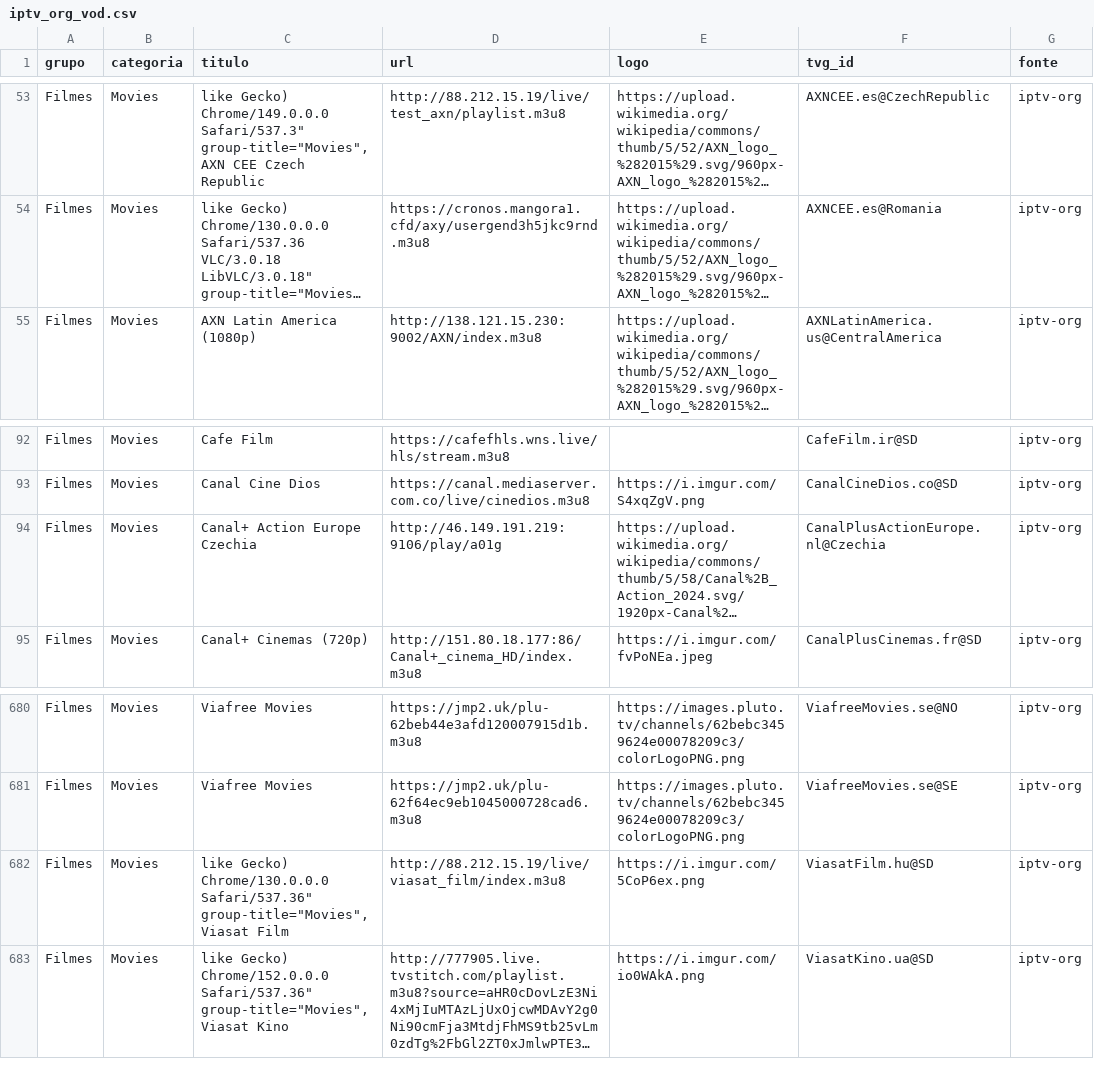
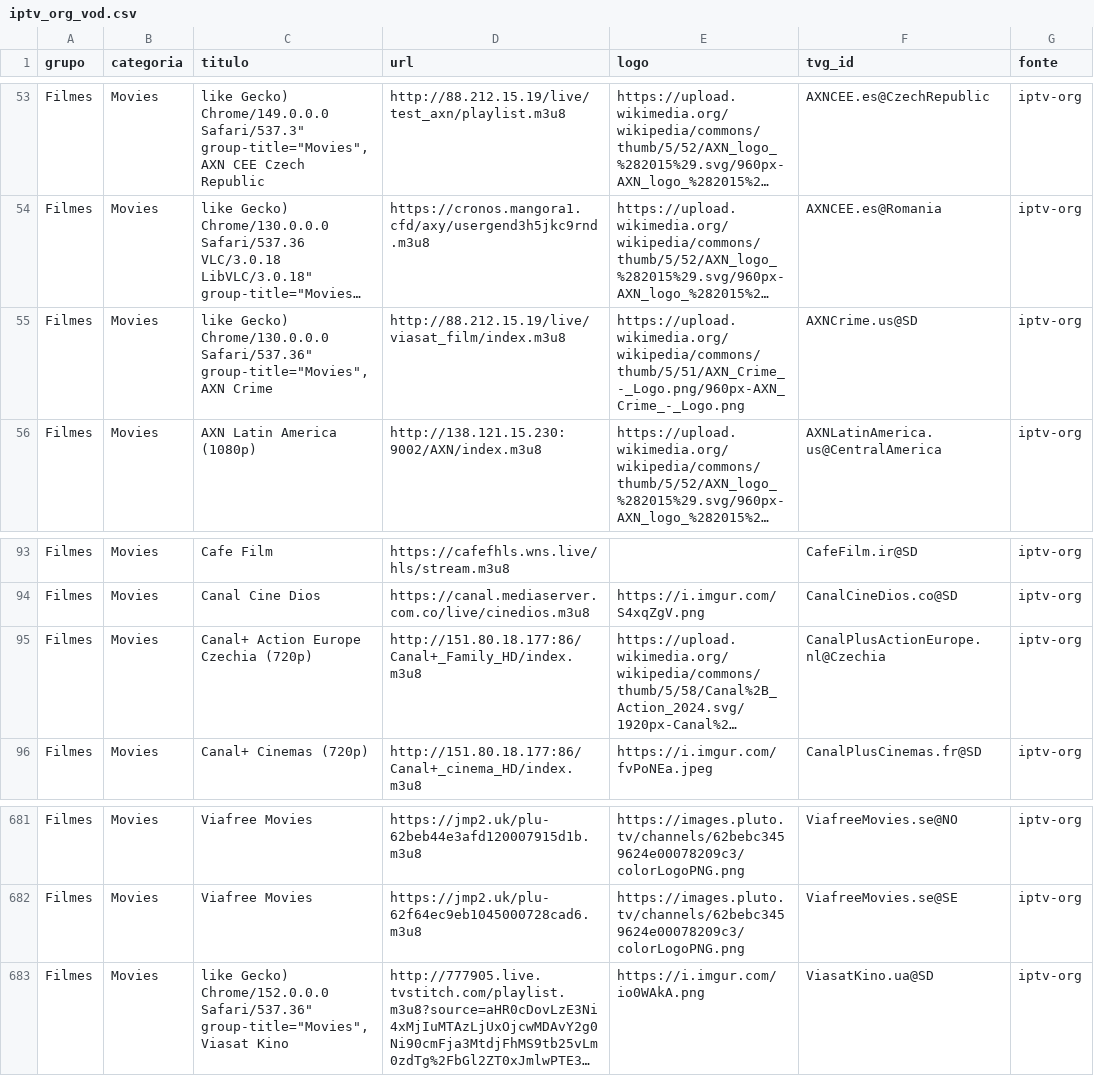
Before and after one commit to kaykewf13/animeout, a CSV file: sources/iptv_org_vod.csv, drawn as a sheet; only a part is shown, gaps mark what is left out; long unchanged cells end in …; removed rows and columns are numbered as before the commit, all else as after; the diff names each change by its address in the sheet, - before the commit and + after, or states it on an @@ line.

Commit message:
auto update live + stable VOD

```diff
--- a/sources/iptv_org_vod.csv
+++ b/sources/iptv_org_vod.csv
+row 55: Filmes | Movies | like Gecko) Chrome/130.0.0.0 Safari/537.36" group-title="Movies",AXN Crime | http://88.212.15.19/live/viasat_film/index.m3u8 | https://upload.wikimedia.org/wikipedia/commons/thumb/5/51/AXN_Crime_-_Logo.png/960px-AXN_Crime_-_Logo.png | AXNCrime.us@SD | iptv-org
-C95 (titulo): Canal+ Action Europe Czechia
+C95 (titulo): Canal+ Action Europe Czechia (720p)
-D95 (url): http://46.149.191.219:9106/play/a01g
+D95 (url): http://151.80.18.177:86/Canal+_Family_HD/index.m3u8
-row 682: Filmes | Movies | like Gecko) Chrome/130.0.0.0 Safari/537.36" group-title="Movies",Viasat Film | http://88.212.15.19/live/viasat_film/index.m3u8 | https://i.imgur.com/5CoP6ex.png | ViasatFilm.hu@SD | iptv-org
```
Also changed, not shown: 2 other files.
